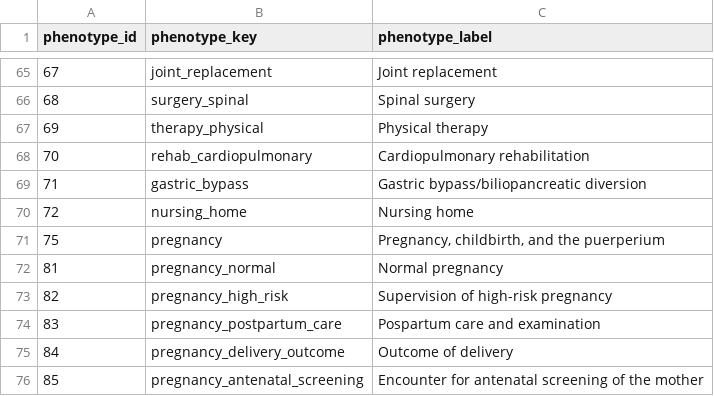
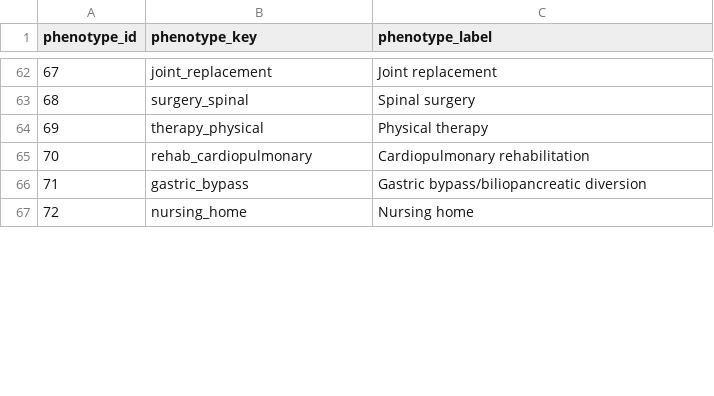
Before and after one commit to Su-informatics-lab/eCLASR-Phenotyping, a CSV file: data/cdg_phenotypes.csv, drawn as a sheet; only a part is shown, gaps mark what is left out; removed rows and columns are numbered as before the commit, all else as after; the diff covers the shown part only; the diff names each change by its address in the sheet, - before the commit and + after, or states it on an @@ line.

```diff
--- a/data/cdg_phenotypes.csv
+++ b/data/cdg_phenotypes.csv
-row 71: 75 | pregnancy | Pregnancy, childbirth, and the puerperium
-row 72: 81 | pregnancy_normal | Normal pregnancy
-row 73: 82 | pregnancy_high_risk | Supervision of high-risk pregnancy
-row 74: 83 | pregnancy_postpartum_care | Pospartum care and examination
-row 75: 84 | pregnancy_delivery_outcome | Outcome of delivery
-row 76: 85 | pregnancy_antenatal_screening | Encounter for antenatal screening of the mother
```
Also changed, not shown: 4 removed rows, 2 moved rows and 4 edited cells elsewhere in this file, data/cdg_criteria.csv, data/cdg_criteria_phenotype_mapping.csv, 2 other files.
